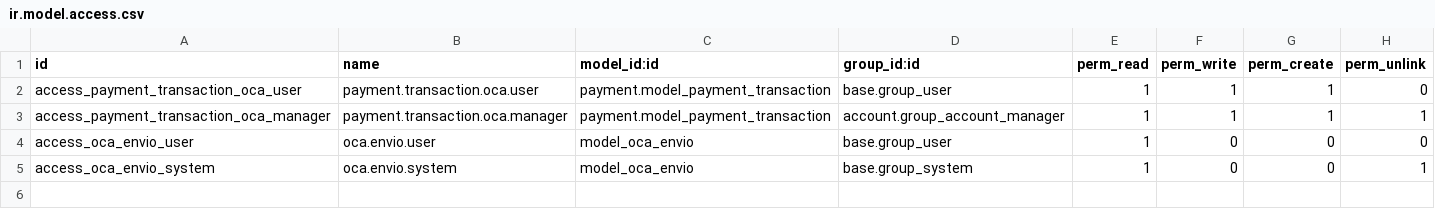
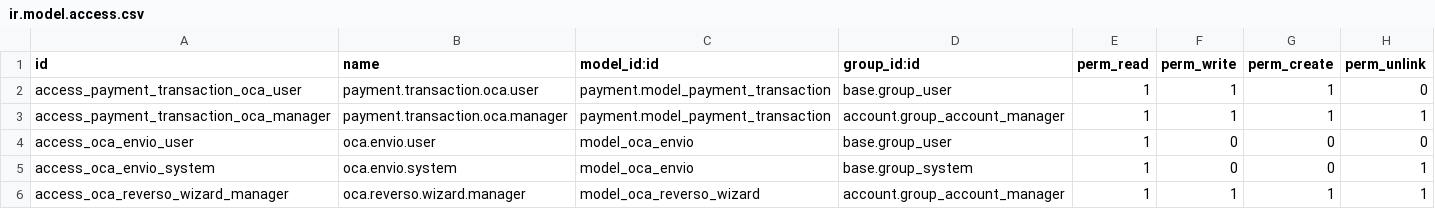
Before and after one commit to primateuy/retail-ecommerce, a CSV file: odoo_pos_oca_core/security/ir.model.access.csv, drawn as a sheet; the diff names each change by its address in the sheet, - before the commit and + after, or states it on an @@ line.

```diff
--- a/odoo_pos_oca_core/security/ir.model.access.csv
+++ b/odoo_pos_oca_core/security/ir.model.access.csv
+row 6: access_oca_reverso_wizard_manager | oca.reverso.wizard.manager | model_oca_reverso_wizard | account.group_account_manager | 1 | 1 | 1 | 1
```
Also changed, not shown: 13 other files.
